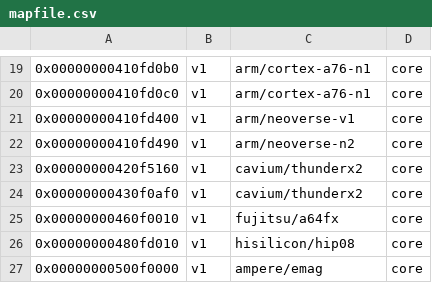
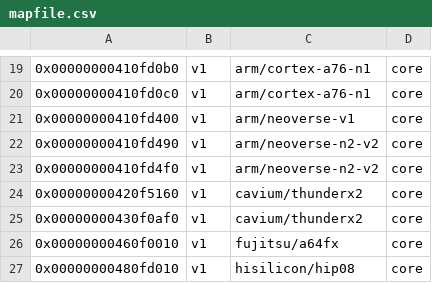
Before and after one commit to jeevandeepj994/anolis_perf, a CSV file: tools/perf/pmu-events/arch/arm64/mapfile.csv, drawn as a sheet; only a part is shown, gaps mark what is left out; the shorter side is filled out with more unchanged rows.

Commit message:
perf vendor events: Add Arm Neoverse V2 PMU events
ANBZ: #4113

commit 612a5337ae7a87893f90de7878b20701b2b17d7d upstream.

Rename the neoverse-n2 folder to make it clear that it includes V2, and
add V2 to mapfile.csv. V2 has the same events as N2, visible by running
the following command in the ARM-software/data github repo [1]:

  diff pmu/neoverse-v2.json pmu/neoverse-n2.json | grep code

Testing:

  $ perf test pmu

  10: PMU events                                           :
  10.1: PMU event table sanity                             : Ok
  10.2: PMU event map aliases                              : Ok
  10.3: Parsing of PMU event table metrics                 : Ok
  10.4: Parsing of PMU event table metrics with fake PMUs  : Ok

[1]: https://github.com/ARM-software/data

Reviewed-by: Nick Forrington <nick.forrington@arm.com>
Signed-off-by: James Clark <james.clark@arm.com>
Cc: Al Grant <al.grant@arm.com>
Cc: Alexander Shishkin <alexander.shishkin@linux.intel.com>
Cc: Ingo Molnar <mingo@redhat.com>
Cc: Jiri Olsa <jolsa@kernel.org>
Cc: John Garry <john.garry@huawei.com>
Cc: Leo Yan <leo.yan@linaro.org>
Cc: Mark Rutland <mark.rutland@arm.com>
Cc: Mike Leach <mike.leach@linaro.org>
Cc: Namhyung Kim <namhyung@kernel.org>
Cc: Peter Zijlstra <peterz@infradead.org>
Cc: Will Deacon <will@kernel.org>
Cc: linux-arm-kernel@lists.infradead.org
Link: https://lore.kernel.org/r/20221020134512.1345013-1-james.clark@arm.com
Signed-off-by: Arnaldo Carvalho de Melo <acme@redhat.com>
[ Jing Zhang: fix conflicts in pmu-events/arch/arm64/mapfile.csv ]
Signed-off-by: Jing Zhang <renyu.zj@linux.alibaba.com>

```diff
--- a/tools/perf/pmu-events/arch/arm64/mapfile.csv
+++ b/tools/perf/pmu-events/arch/arm64/mapfile.csv
@@ -21,3 +21,4 @@
 0x00000000410fd400,v1,arm/neoverse-v1,core
-0x00000000410fd490,v1,arm/neoverse-n2,core
+0x00000000410fd490,v1,arm/neoverse-n2-v2,core
+0x00000000410fd4f0,v1,arm/neoverse-n2-v2,core
 0x00000000420f5160,v1,cavium/thunderx2,core
```
Also changed, not shown: 9 other files.
